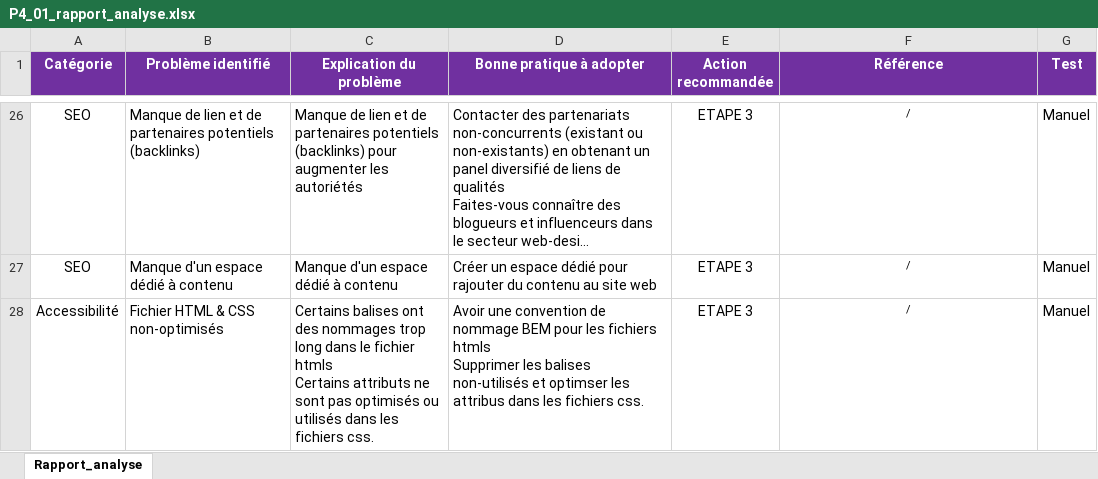
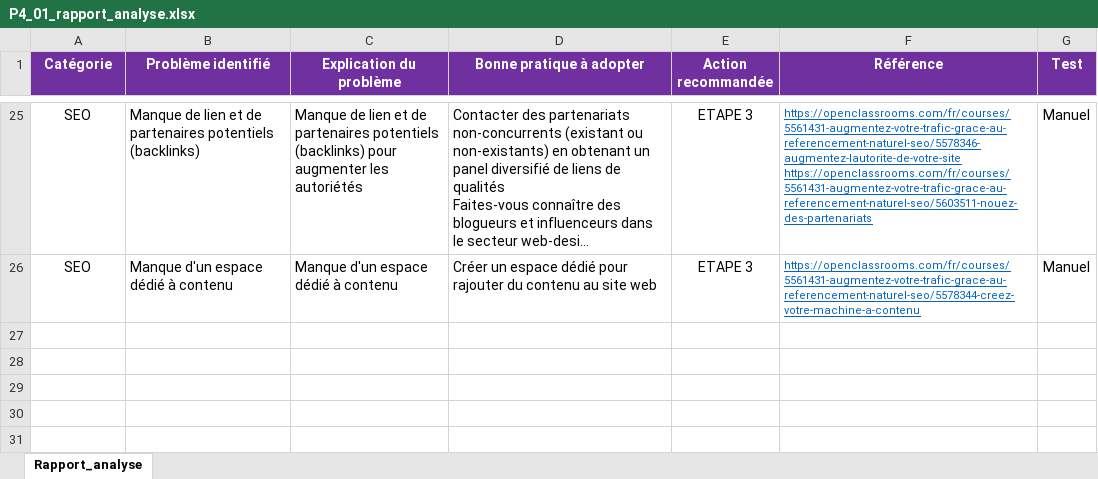
Before and after one commit to JingZhangFerment/La-chouette-agence, an Excel workbook: P4_01_rapport_analyse.xlsx, sheet Rapport_analyse, drawn as a sheet; only a part is shown, gaps mark what is left out; long unchanged cells end in …; values as stored, in another font and other column widths than the file's, no borders; removed rows and columns are numbered as before the commit, all else as after; ↵ is a line break in a cell; the diff covers the shown part only; the diff names each change by its address in the sheet, - before the commit and + after, or states it on an @@ line.

Commit message:
add updated references after the final defense

```diff
--- a/P4_01_rapport_analyse.xlsx (sheet Rapport_analyse)
+++ b/P4_01_rapport_analyse.xlsx (sheet Rapport_analyse)
-F25 (Référence): /
+F25 (Référence): https://openclassrooms.com/fr/courses/5561431-augmentez-votre-trafic-grace-au-referencement-naturel-seo/5578346-augmentez-lautorite-de-votre-site ↵ https://openclassrooms.com/fr/courses/5561431-augmentez-votre-trafic-grace-au-referencement-naturel-seo/5603511-nouez-des-partenariats
@@ F25:F26 underline: off → on, text colour: black → #0563C1, alignment: center → left @@
-F26 (Référence): /
+F26 (Référence): https://openclassrooms.com/fr/courses/5561431-augmentez-votre-trafic-grace-au-referencement-naturel-seo/5578344-creez-votre-machine-a-contenu
-row 28: Accessibilité | Fichier HTML & CSS non-optimisés | Certains balises ont des nommages trop long dans le fichier htmls ↵ Certains attributs ne sont pas optimisés ou utilisés dans les fichiers css. | Avoir une convention de nommage BEM pour les fichiers htmls ↵ Supprimer les balises non-utilisés et optimser les attribus dans les fichiers css. | ETAPE 3 | / | Manuel
```
Also changed, not shown: 1 removed row, 25 edited cells and cell formats elsewhere in this sheet, 1 other file.
